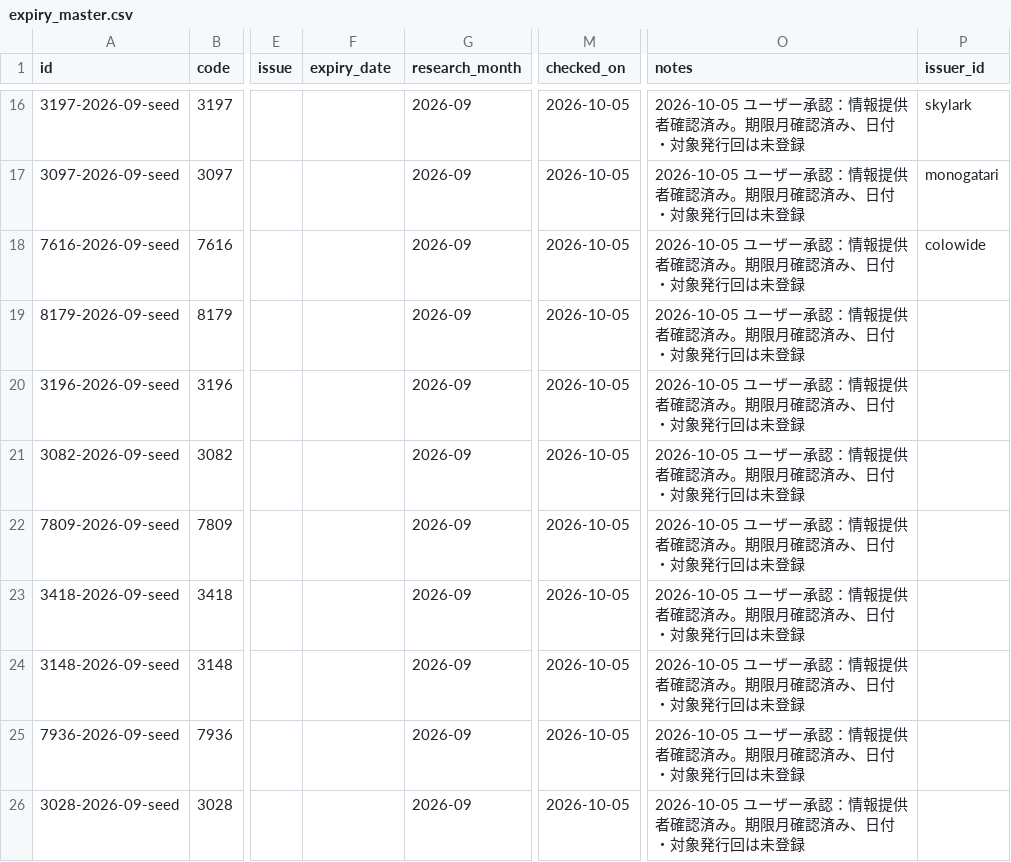
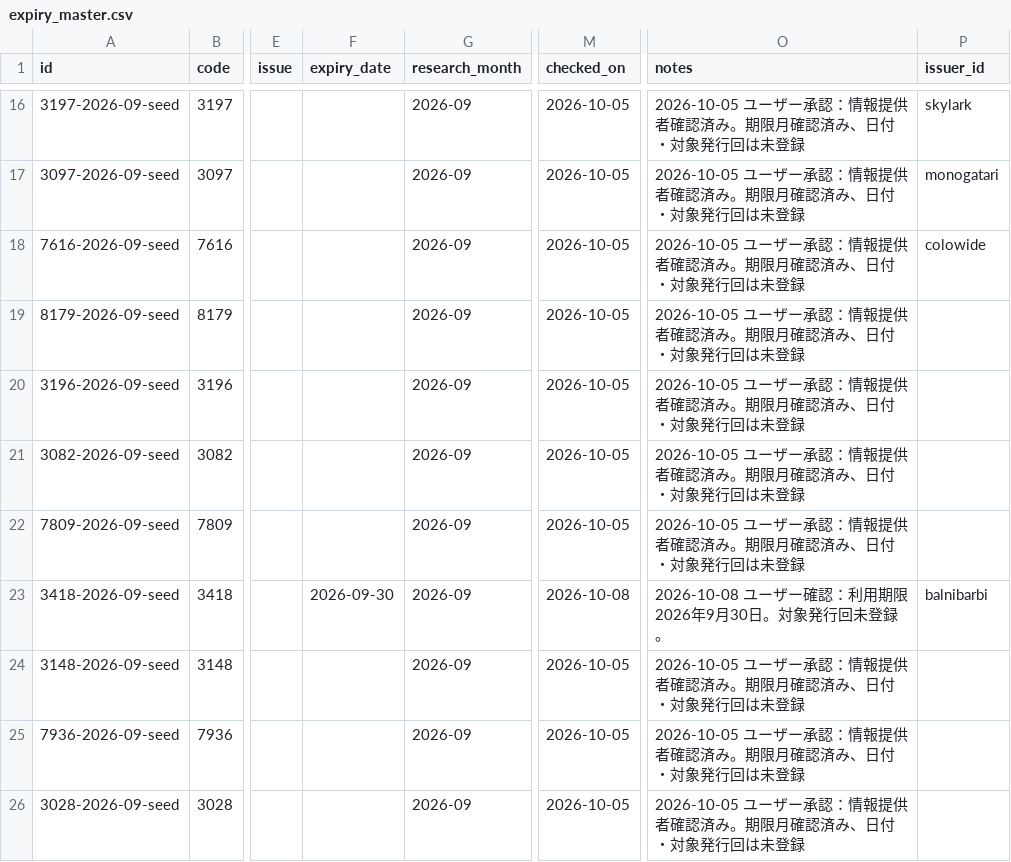
Before and after one commit to yutai-quo-navi/yutai-map, a CSV file: data/expiry_master.csv, drawn as a sheet; only a part is shown, gaps mark what is left out; the diff names each change by its address in the sheet, - before the commit and + after, or states it on an @@ line.

Commit message:
Record confirmed Balnibarbi voucher expiry on September 30, 2026

```diff
--- a/data/expiry_master.csv
+++ b/data/expiry_master.csv
-F23 (expiry_date): (empty)
+F23 (expiry_date): 2026-09-30
-M23 (checked_on): 2026-10-05
+M23 (checked_on): 2026-10-08
-O23 (notes): 2026-10-05 ユーザー承認：情報提供者確認済み。期限月確認済み、日付・対象発行回は未登録
+O23 (notes): 2026-10-08 ユーザー確認：利用期限2026年9月30日。対象発行回未登録。
-P23 (issuer_id): (empty)
+P23 (issuer_id): balnibarbi
```
Also changed, not shown: 2 other files.
